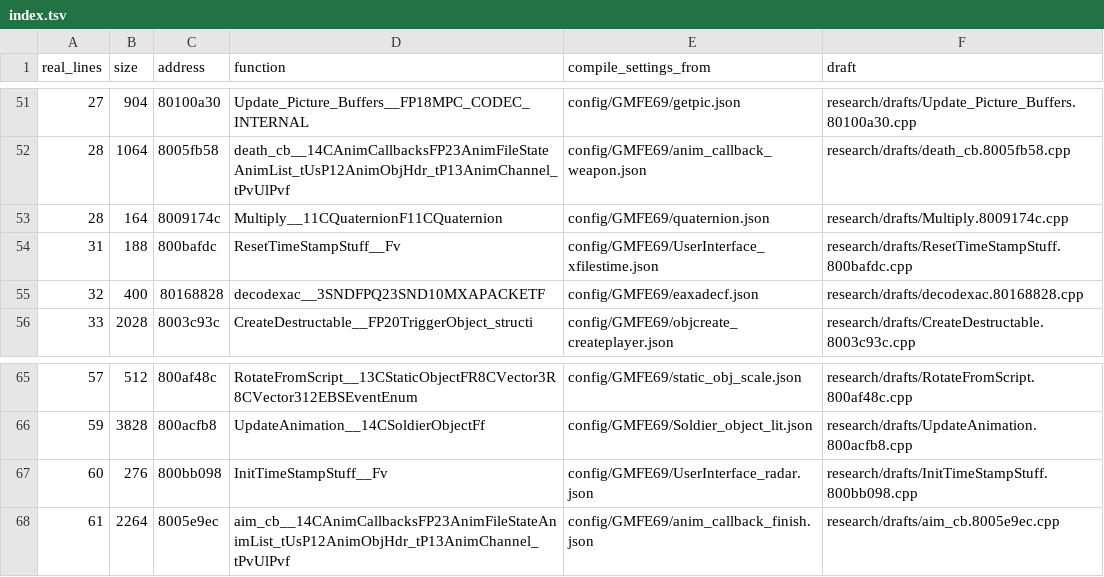
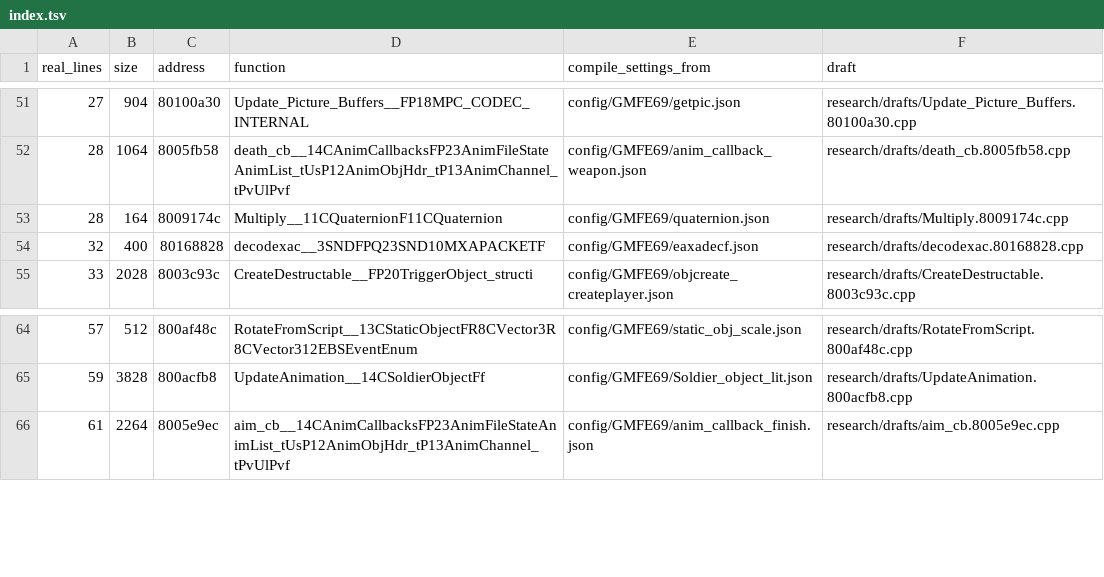
Before and after one commit to kyleckroeger/moh-frontline-decomp, a TSV file: research/drafts/index.tsv, drawn as a sheet; only a part is shown, gaps mark what is left out; the diff names each change by its address in the sheet, - before the commit and + after, or states it on an @@ line.

```diff
--- a/research/drafts/index.tsv
+++ b/research/drafts/index.tsv
-row 54: 31 | 188 | 800bafdc | ResetTimeStampStuff__Fv | config/GMFE69/UserInterface_xfilestime.json | research/drafts/ResetTimeStampStuff.800bafdc.cpp
-row 67: 60 | 276 | 800bb098 | InitTimeStampStuff__Fv | config/GMFE69/UserInterface_radar.json | research/drafts/InitTimeStampStuff.800bb098.cpp
```
Also changed, not shown: research/drafts/status.tsv, 12 other files.
